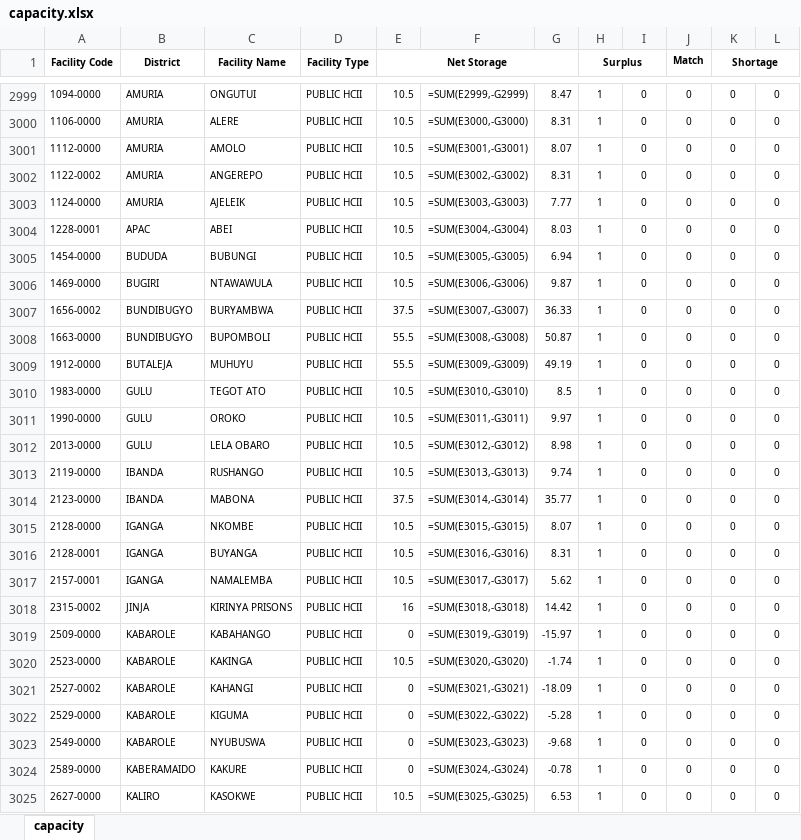
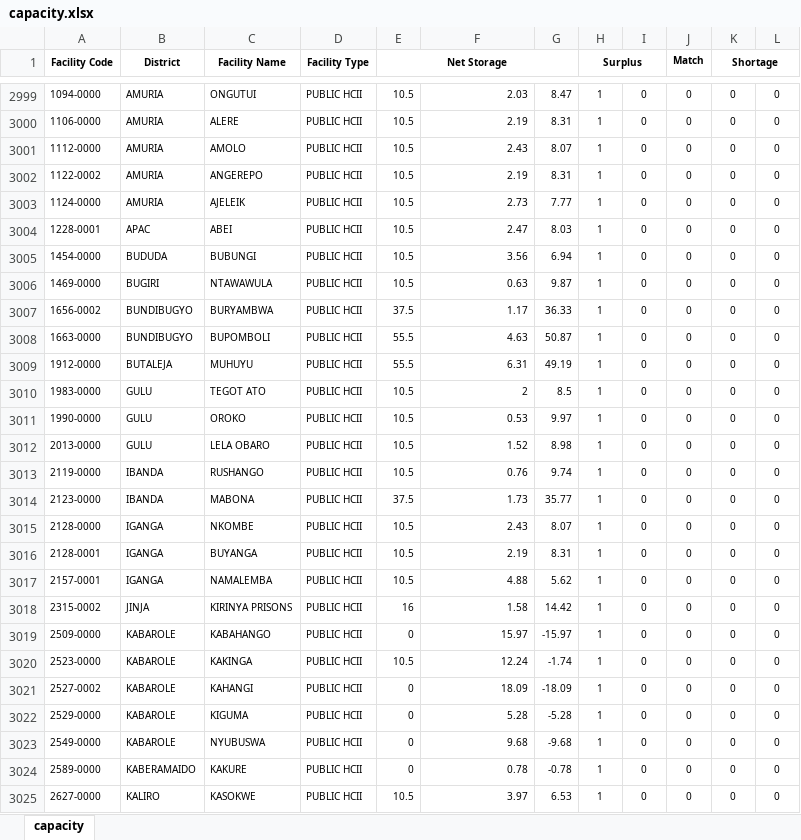
Before and after one commit to CHAIUganda/vaccines_dashboard_backend-2.0, an Excel workbook: Docs/EPI Dashboard_Cold chain/capacity.xlsx, sheet capacity, drawn as a sheet; only a part is shown, gaps mark what is left out; values as stored, in another font and other column widths than the file's, no borders; formulas are shown in place of their values; the diff covers the shown part only; the diff names each change by its address in the sheet, - before the commit and + after, or states it on an @@ line.

Commit message:
tables showing for capacity

```diff
--- a/Docs/EPI Dashboard_Cold chain/capacity.xlsx (sheet capacity)
+++ b/Docs/EPI Dashboard_Cold chain/capacity.xlsx (sheet capacity)
-F2999: =SUM(E2999,-G2999)
+F2999: 2.03
-F3000: =SUM(E3000,-G3000)
+F3000: 2.19
-F3001: =SUM(E3001,-G3001)
+F3001: 2.43
-F3002: =SUM(E3002,-G3002)
+F3002: 2.19
-F3003: =SUM(E3003,-G3003)
+F3003: 2.73
-F3004: =SUM(E3004,-G3004)
+F3004: 2.47
-F3005: =SUM(E3005,-G3005)
+F3005: 3.56
-F3006: =SUM(E3006,-G3006)
+F3006: 0.63
-F3007: =SUM(E3007,-G3007)
+F3007: 1.17
-F3008: =SUM(E3008,-G3008)
+F3008: 4.63
-F3009: =SUM(E3009,-G3009)
+F3009: 6.31
-F3010: =SUM(E3010,-G3010)
+F3010: 2
-F3011: =SUM(E3011,-G3011)
+F3011: 0.53
-F3012: =SUM(E3012,-G3012)
+F3012: 1.52
-F3013: =SUM(E3013,-G3013)
+F3013: 0.76
-F3014: =SUM(E3014,-G3014)
+F3014: 1.73
-F3015: =SUM(E3015,-G3015)
+F3015: 2.43
-F3016: =SUM(E3016,-G3016)
+F3016: 2.19
-F3017: =SUM(E3017,-G3017)
+F3017: 4.88
-F3018: =SUM(E3018,-G3018)
+F3018: 1.58
-F3019: =SUM(E3019,-G3019)
+F3019: 15.97
-F3020: =SUM(E3020,-G3020)
+F3020: 12.24
-F3021: =SUM(E3021,-G3021)
+F3021: 18.09
-F3022: =SUM(E3022,-G3022)
+F3022: 5.28
-F3023: =SUM(E3023,-G3023)
+F3023: 9.68
-F3024: =SUM(E3024,-G3024)
+F3024: 0.78
-F3025: =SUM(E3025,-G3025)
+F3025: 3.97
```
Also changed, not shown: 79 edited cells elsewhere in this sheet, 12 other files.
